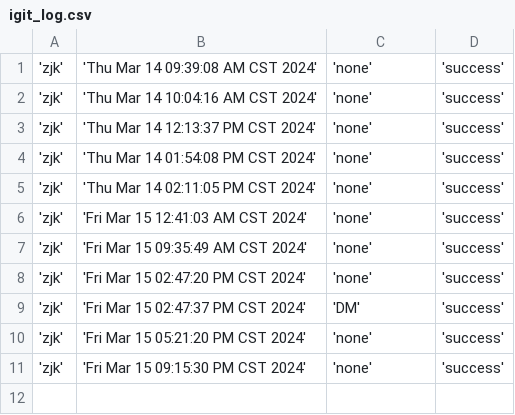
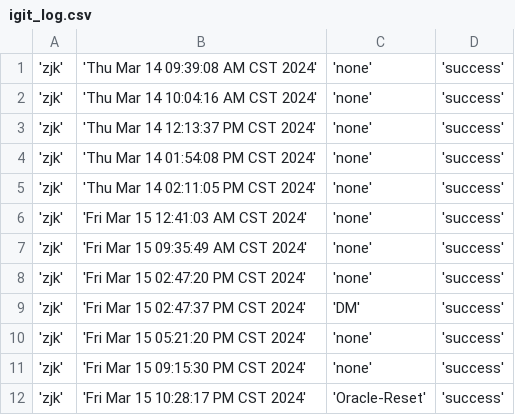
Before and after one commit to creatern/NoteBook, a CSV file: ilog/igit_log.csv, drawn as a sheet; the diff names each change by its address in the sheet, - before the commit and + after, or states it on an @@ line.

```diff
--- a/ilog/igit_log.csv
+++ b/ilog/igit_log.csv
+row 12: 'zjk' | 'Fri Mar 15 10:28:17 PM CST 2024' | 'Oracle-Reset' | 'success'
```
Also changed, not shown: 2 other files.
